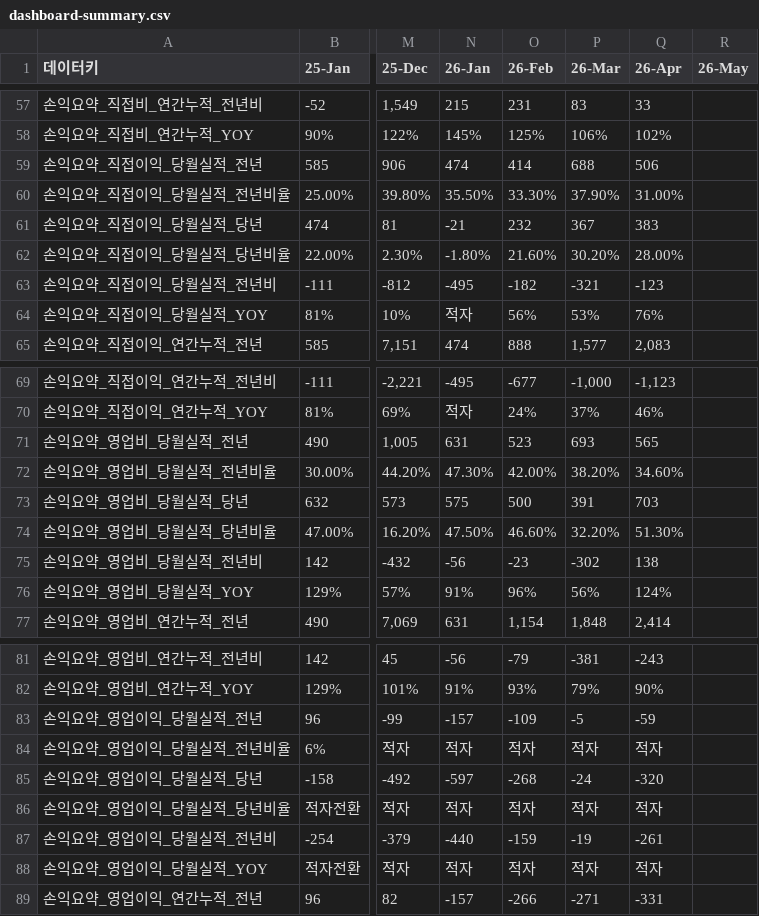
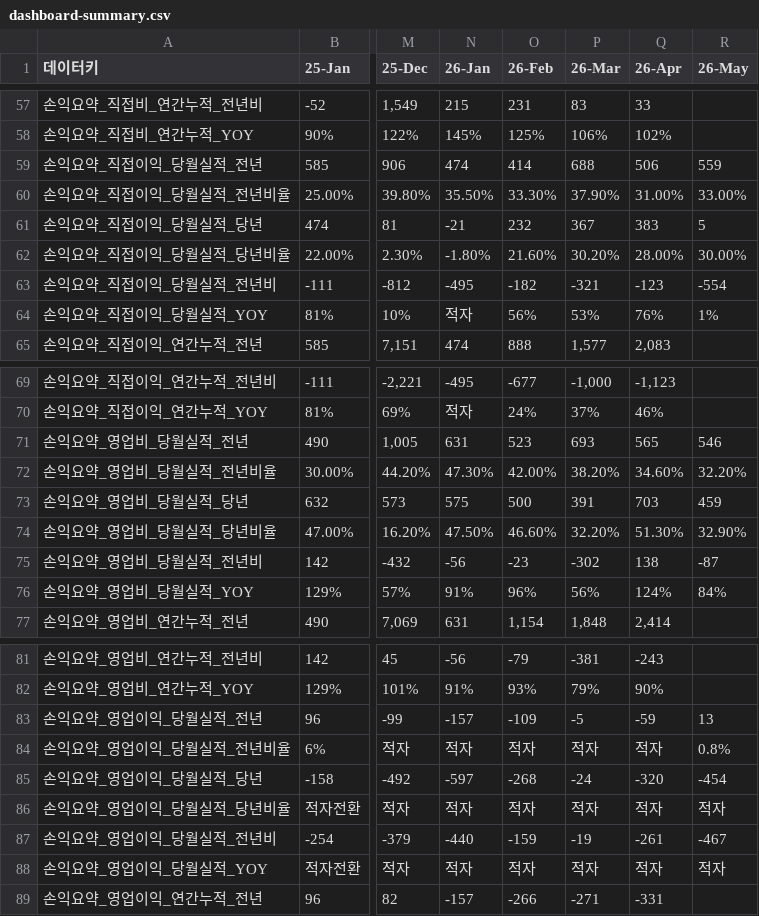
Before and after one commit to kyeongsoo88/New_stodashboard, a CSV file: frontend/public/data/dashboard-summary.csv, drawn as a sheet; only a part is shown, gaps mark what is left out; the diff covers the shown part only; the diff names each change by its address in the sheet, - before the commit and + after, or states it on an @@ line.

```diff
--- a/frontend/public/data/dashboard-summary.csv
+++ b/frontend/public/data/dashboard-summary.csv
-R59 (26-May): (empty)
+R59 (26-May): 559
-R60 (26-May): (empty)
+R60 (26-May): 33.00%
-R61 (26-May): (empty)
+R61 (26-May): 5
-R62 (26-May): (empty)
+R62 (26-May): 30.00%
-R63 (26-May): (empty)
+R63 (26-May): -554
-R64 (26-May): (empty)
+R64 (26-May): 1%
-R71 (26-May): (empty)
+R71 (26-May): 546
-R72 (26-May): (empty)
+R72 (26-May): 32.20%
-R73 (26-May): (empty)
+R73 (26-May): 459
-R74 (26-May): (empty)
+R74 (26-May): 32.90%
-R75 (26-May): (empty)
+R75 (26-May): -87
-R76 (26-May): (empty)
+R76 (26-May): 84%
-R83 (26-May): (empty)
+R83 (26-May): 13
-R84 (26-May): (empty)
+R84 (26-May): 0.8%
-R85 (26-May): (empty)
+R85 (26-May): -454
-R86 (26-May): (empty)
+R86 (26-May): 적자
-R87 (26-May): (empty)
+R87 (26-May): -467
-R88 (26-May): (empty)
+R88 (26-May): 적자
```
Also changed, not shown: 55 edited cells elsewhere in this file.
